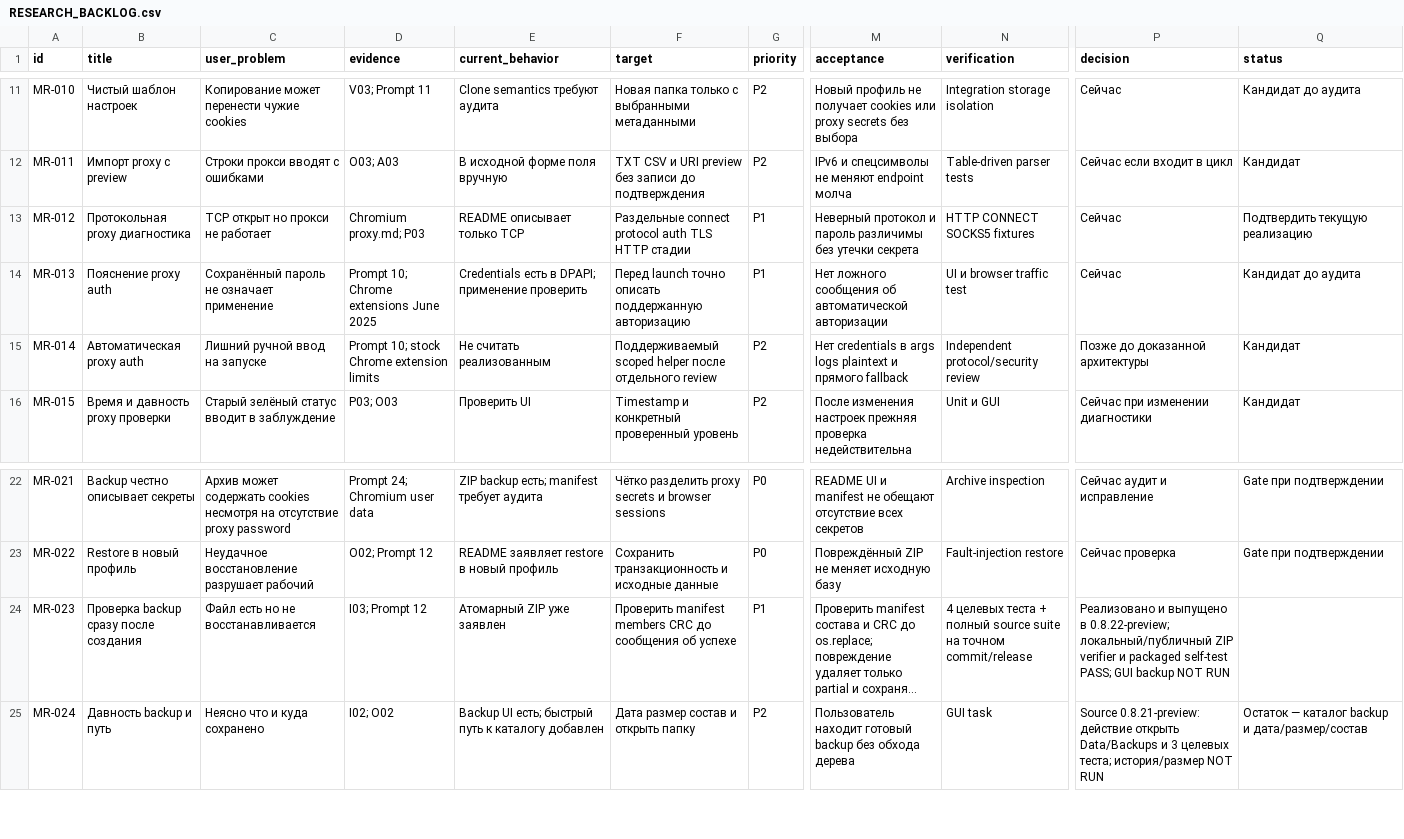
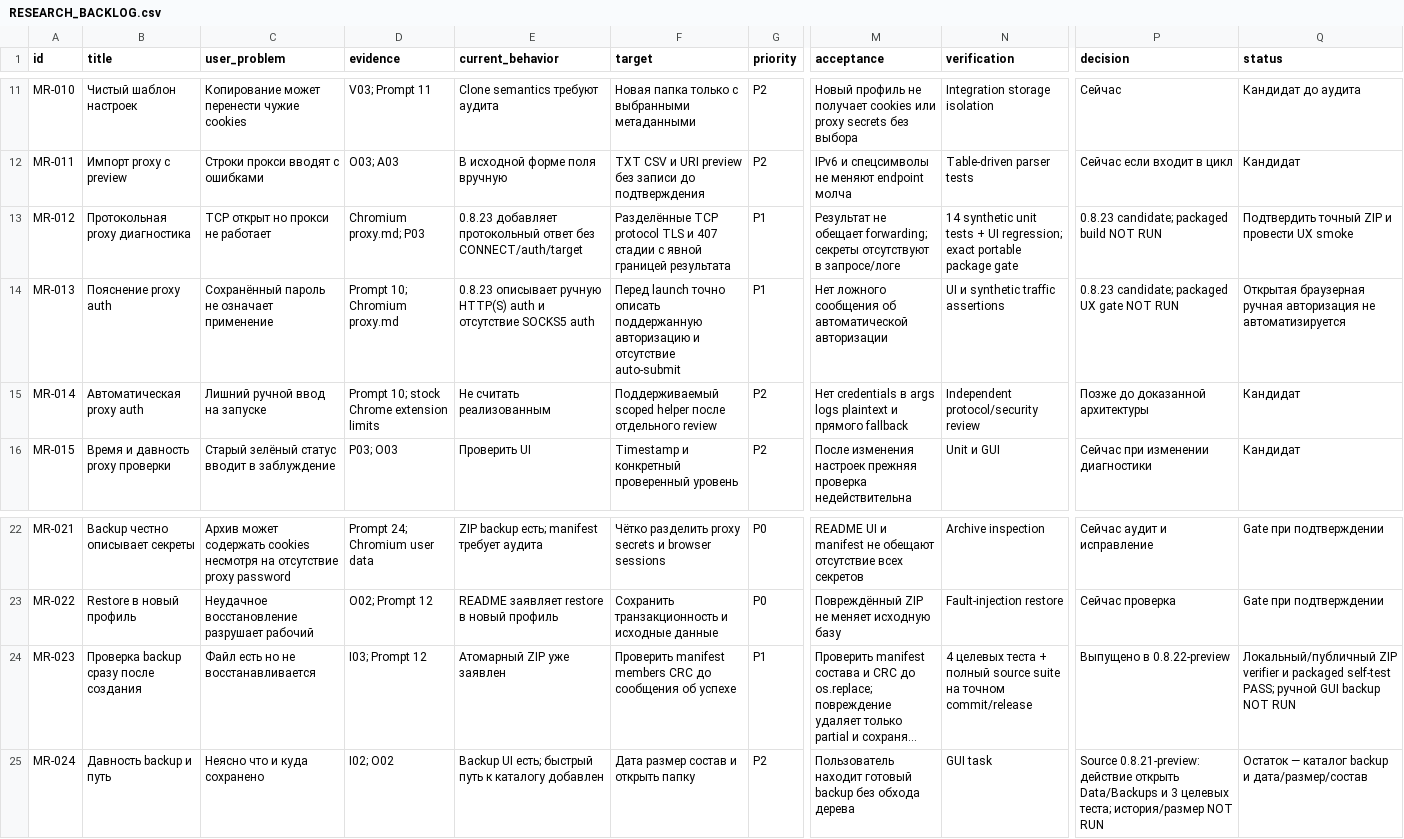
Before and after one commit to AffPapa/NeAntik-Win, a CSV file: docs/RESEARCH_BACKLOG.csv, drawn as a sheet; only a part is shown, gaps mark what is left out; long unchanged cells end in …; the diff names each change by its address in the sheet, - before the commit and + after, or states it on an @@ line.

Commit message:
feat: add safe proxy protocol diagnostics

```diff
--- a/docs/RESEARCH_BACKLOG.csv
+++ b/docs/RESEARCH_BACKLOG.csv
-E13 (current_behavior): README описывает только TCP
+E13 (current_behavior): 0.8.23 добавляет протокольный ответ без CONNECT/auth/target
-F13 (target): Раздельные connect protocol auth TLS HTTP стадии
+F13 (target): Разделённые TCP protocol TLS и 407 стадии с явной границей результата
-M13 (acceptance): Неверный протокол и пароль различимы без утечки секрета
+M13 (acceptance): Результат не обещает forwarding; секреты отсутствуют в запросе/логе
-N13 (verification): HTTP CONNECT SOCKS5 fixtures
+N13 (verification): 14 synthetic unit tests + UI regression; exact portable package gate
-P13 (decision): Сейчас
+P13 (decision): 0.8.23 candidate; packaged build NOT RUN
-Q13 (status): Подтвердить текущую реализацию
+Q13 (status): Подтвердить точный ZIP и провести UX smoke
-D14 (evidence): Prompt 10; Chrome extensions June 2025
+D14 (evidence): Prompt 10; Chromium proxy.md
-E14 (current_behavior): Credentials есть в DPAPI; применение проверить
+E14 (current_behavior): 0.8.23 описывает ручную HTTP(S) auth и отсутствие SOCKS5 auth
-F14 (target): …поддержанную авторизацию
+F14 (target): …поддержанную авторизацию и отсутствие auto-submit
-N14 (verification): UI и browser traffic test
+N14 (verification): UI и synthetic traffic assertions
-P14 (decision): Сейчас
+P14 (decision): 0.8.23 candidate; packaged UX gate NOT RUN
-Q14 (status): Кандидат до аудита
+Q14 (status): Открытая браузерная ручная авторизация не автоматизируется
-P24 (decision): Реализовано и выпущено в 0.8.22-preview; локальный/публичный ZIP verifier и packaged self-test PASS; GUI backup NOT RUN
+P24 (decision): Выпущено в 0.8.22-preview
-Q24 (status): (empty)
+Q24 (status): Локальный/публичный ZIP verifier и packaged self-test PASS; ручной GUI backup NOT RUN
```
Also changed, not shown: 20 other files.
